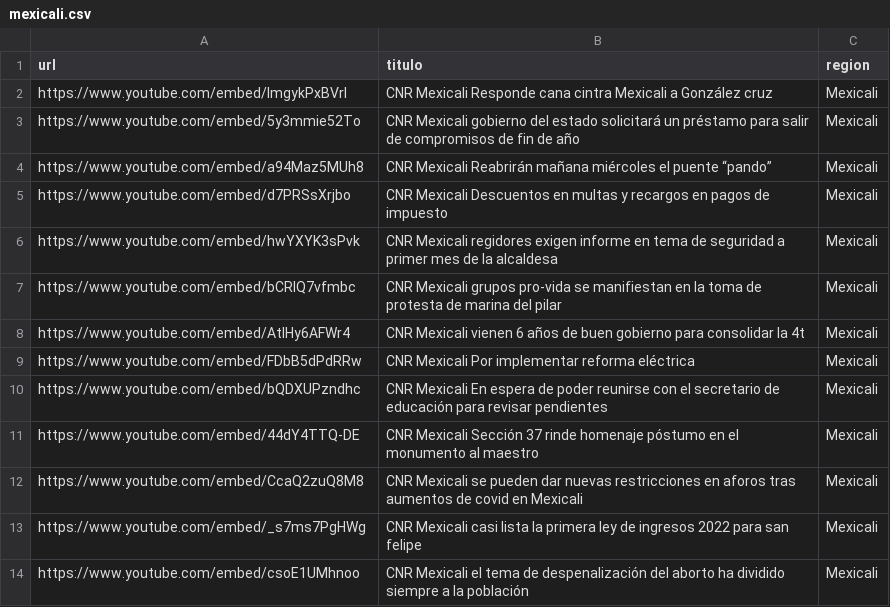
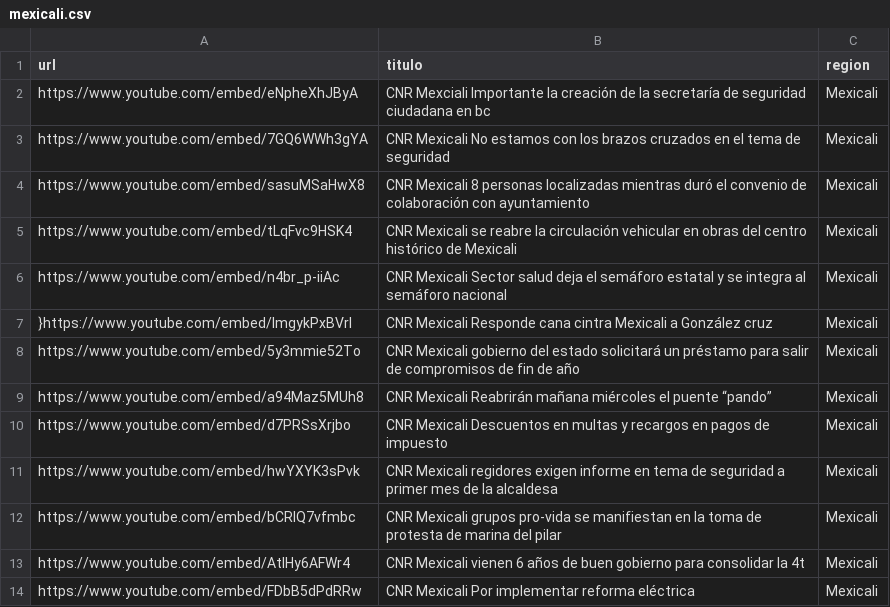
Before and after one commit to MauricioAlcala/cnr.tv, a CSV file: _data/mexicali.csv, drawn as a sheet; only a part is shown; the shorter side is filled out with more unchanged rows.

Commit message:
NOTAS NOVIEMBRE 3

```diff
--- a/_data/mexicali.csv
+++ b/_data/mexicali.csv
@@ -1,3 +1,8 @@
 url,titulo,region
-https://www.youtube.com/embed/lmgykPxBVrI,"CNR Mexicali Responde cana cintra Mexicali a González cruz",Mexicali
+https://www.youtube.com/embed/eNpheXhJByA,"CNR Mexciali Importante la creación de la secretaría de seguridad ciudadana en bc",Mexicali
+https://www.youtube.com/embed/7GQ6WWh3gYA,"CNR Mexicali No estamos con los brazos cruzados en el tema de seguridad",Mexicali
+https://www.youtube.com/embed/sasuMSaHwX8,"CNR Mexicali 8 personas localizadas mientras duró el convenio de colaboración con ayuntamiento",Mexicali
+https://www.youtube.com/embed/tLqFvc9HSK4,"CNR Mexicali se reabre la circulación vehicular en obras del centro histórico de Mexicali",Mexicali
+https://www.youtube.com/embed/n4br_p-iiAc,"CNR Mexicali Sector salud deja el semáforo estatal y se integra al semáforo nacional",Mexicali
+}https://www.youtube.com/embed/lmgykPxBVrI,"CNR Mexicali Responde cana cintra Mexicali a González cruz",Mexicali
 https://www.youtube.com/embed/5y3mmie52To,"CNR Mexicali gobierno del estado solicitará un préstamo para salir de compromisos de fin de año",Mexicali
```
